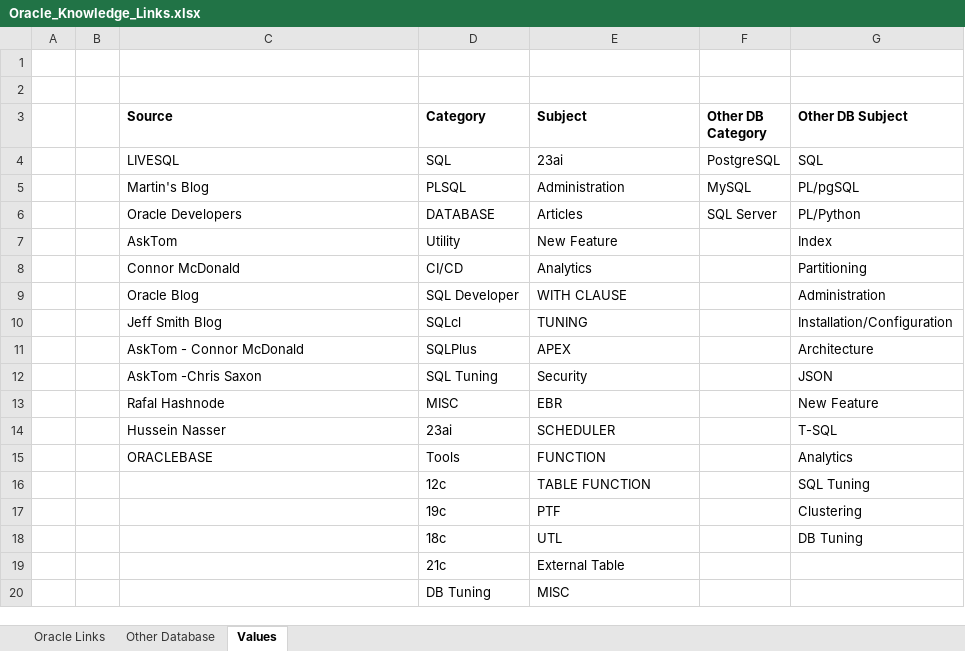
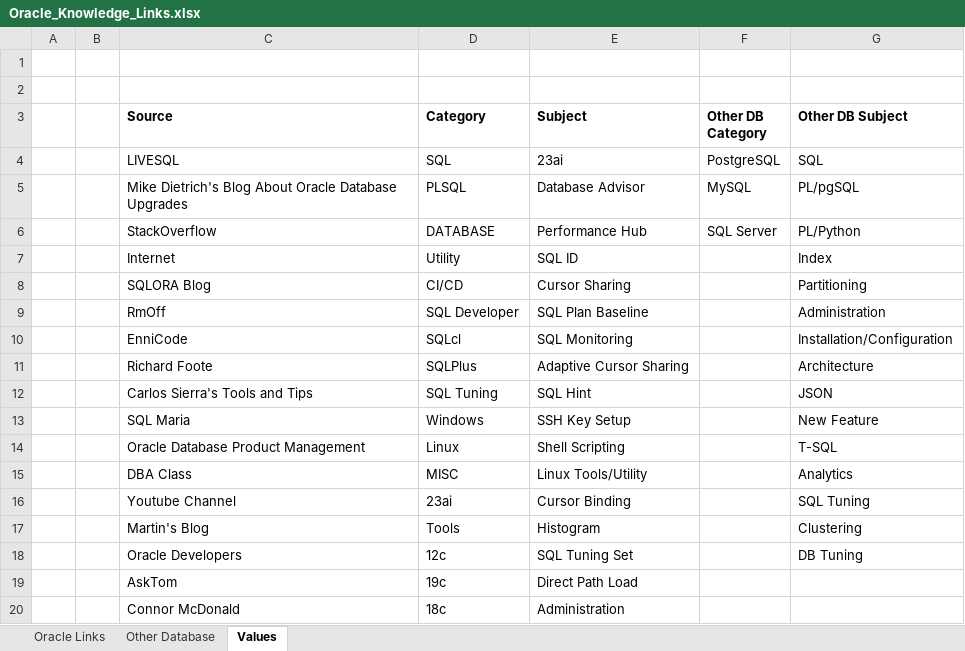
Before and after one commit to sabya1977/oracle, an Excel workbook: Oracle_Knowledge_Links.xlsx, sheet Values, drawn as a sheet; only a part is shown; values as stored, in another font and other column widths than the file's, no borders; removed rows and columns are numbered as before the commit, all else as after; the diff covers the shown part only; the diff names each change by its address in the sheet, - before the commit and + after, or states it on an @@ line.

Commit message:
oracle - 11/20/24

```diff
--- a/Oracle_Knowledge_Links.xlsx (sheet Values)
+++ b/Oracle_Knowledge_Links.xlsx (sheet Values)
-C5 (Source): Martin's Blog
+C5 (Source): Mike Dietrich's Blog About Oracle Database Upgrades
-E5 (Subject): Administration
+E5 (Subject): Database Advisor
-C6 (Source): Oracle Developers
+C6 (Source): StackOverflow
-E6 (Subject): Articles
+E6 (Subject): Performance Hub
-C7 (Source): AskTom
+C7 (Source): Internet
-E7 (Subject): New Feature
+E7 (Subject): SQL ID
-C8 (Source): Connor McDonald
+C8 (Source): SQLORA Blog
-E8 (Subject): Analytics
+E8 (Subject): Cursor Sharing
-C9 (Source): Oracle Blog
+C9 (Source): RmOff
-E9 (Subject): WITH CLAUSE
+E9 (Subject): SQL Plan Baseline
-C10 (Source): Jeff Smith Blog
+C10 (Source): EnniCode
-E10 (Subject): TUNING
+E10 (Subject): SQL Monitoring
-C11 (Source): AskTom - Connor McDonald
+C11 (Source): Richard Foote
-E11 (Subject): APEX
+E11 (Subject): Adaptive Cursor Sharing
-C12 (Source): AskTom -Chris Saxon
+C12 (Source): Carlos Sierra's Tools and Tips
-E12 (Subject): Security
+E12 (Subject): SQL Hint
-row 13:  |  | Rafal Hashnode | MISC | EBR |  | New Feature
-row 14:  |  | Hussein Nasser | 23ai | SCHEDULER |  | T-SQL
-row 15:  |  | ORACLEBASE | Tools | FUNCTION |  | Analytics
-row 16:  |  |  | 12c | TABLE FUNCTION |  | SQL Tuning
-row 17:  |  |  | 19c | PTF |  | Clustering
-row 18:  |  |  | 18c | UTL |  | DB Tuning
-row 19:  |  |  | 21c | External Table
-row 20:  |  |  | DB Tuning | MISC
+row 13:  |  | SQL Maria | Windows | SSH Key Setup |  | New Feature
+row 14:  |  | Oracle Database Product Management | Linux | Shell Scripting |  | T-SQL
+row 15:  |  | DBA Class | MISC | Linux Tools/Utility |  | Analytics
+row 16:  |  | Youtube Channel | 23ai | Cursor Binding |  | SQL Tuning
+row 17:  |  | Martin's Blog | Tools | Histogram |  | Clustering
+row 18:  |  | Oracle Developers | 12c | SQL Tuning Set |  | DB Tuning
+row 19:  |  | AskTom | 19c | Direct Path Load
+row 20:  |  | Connor McDonald | 18c | Administration
```
Also changed, not shown: 18 added rows and 2 edited cells elsewhere in this sheet, sheet Oracle Links, 11 other files.
